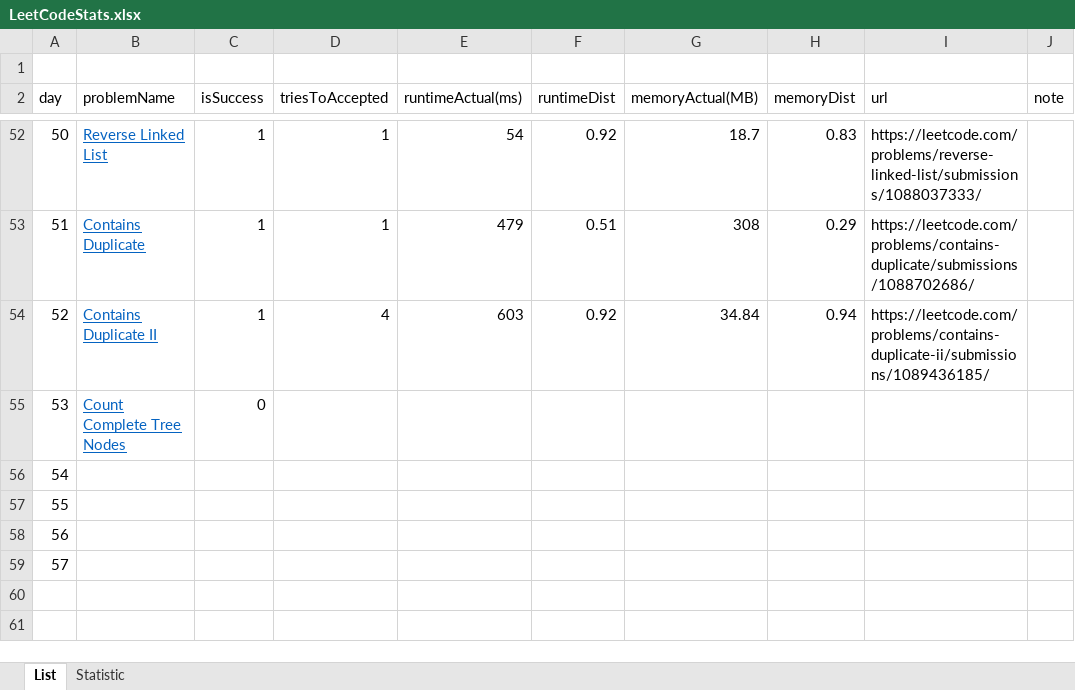
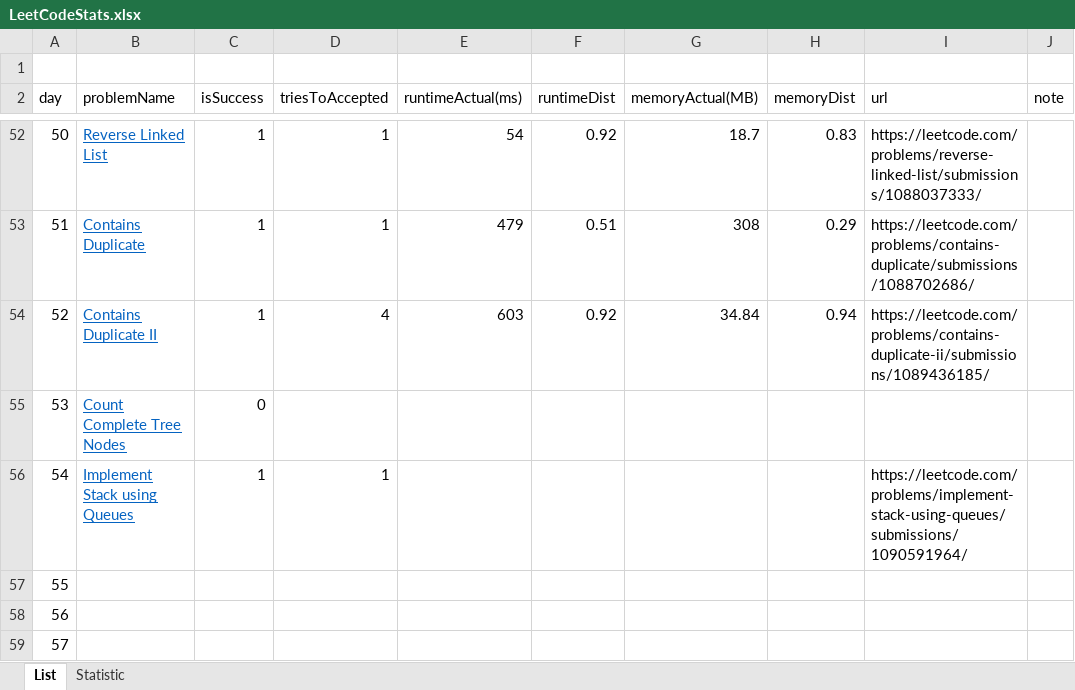
Before and after one commit to dkang919/CodingPractice, an Excel workbook: LeetCodeStats.xlsx, sheet List, drawn as a sheet; only a part is shown, gaps mark what is left out; values as stored, in another font and other column widths than the file's, no borders; the diff names each change by its address in the sheet, - before the commit and + after, or states it on an @@ line.

```diff
--- a/LeetCodeStats.xlsx (sheet List)
+++ b/LeetCodeStats.xlsx (sheet List)
-B56 (problemName): (empty)
+B56 (problemName): Implement Stack using Queues
-C56 (isSuccess): (empty)
+C56 (isSuccess): 1
-D56 (triesToAccepted): (empty)
+D56 (triesToAccepted): 1
-I56 (url): (empty)
+I56 (url): https://leetcode.com/problems/implement-stack-using-queues/submissions/1090591964/
```
Also changed, not shown: sheet Statistic, 1 other file.
